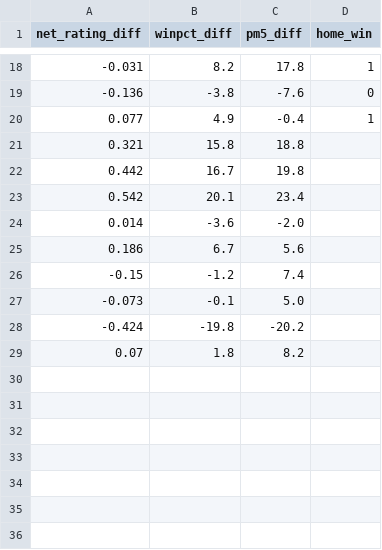
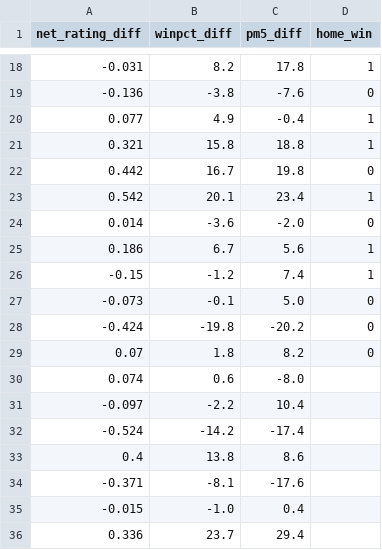
Before and after one commit to Macapps13/BasketballPredictor, a CSV file: games_dataset.csv, drawn as a sheet; only a part is shown, gaps mark what is left out.

```diff
--- a/games_dataset.csv
+++ b/games_dataset.csv
@@ -20,10 +20,17 @@ net_rating_diff,winpct_diff,pm5_diff,home_win
 0.077,4.9,-0.4,1
-0.321,15.8,18.8,
-0.442,16.7,19.8,
-0.542,20.1,23.4,
-0.014,-3.6,-2.0,
-0.186,6.7,5.6,
--0.15,-1.2,7.4,
--0.073,-0.1,5.0,
--0.424,-19.8,-20.2,
-0.07,1.8,8.2,
+0.321,15.8,18.8,1
+0.442,16.7,19.8,0
+0.542,20.1,23.4,1
+0.014,-3.6,-2.0,0
+0.186,6.7,5.6,1
+-0.15,-1.2,7.4,1
+-0.073,-0.1,5.0,0
+-0.424,-19.8,-20.2,0
+0.07,1.8,8.2,0
+0.074,0.6,-8.0
+-0.097,-2.2,10.4
+-0.524,-14.2,-17.4
+0.4,13.8,8.6
+-0.371,-8.1,-17.6
+-0.015,-1.0,0.4
+0.336,23.7,29.4
```
Also changed, not shown: 3 other files.
